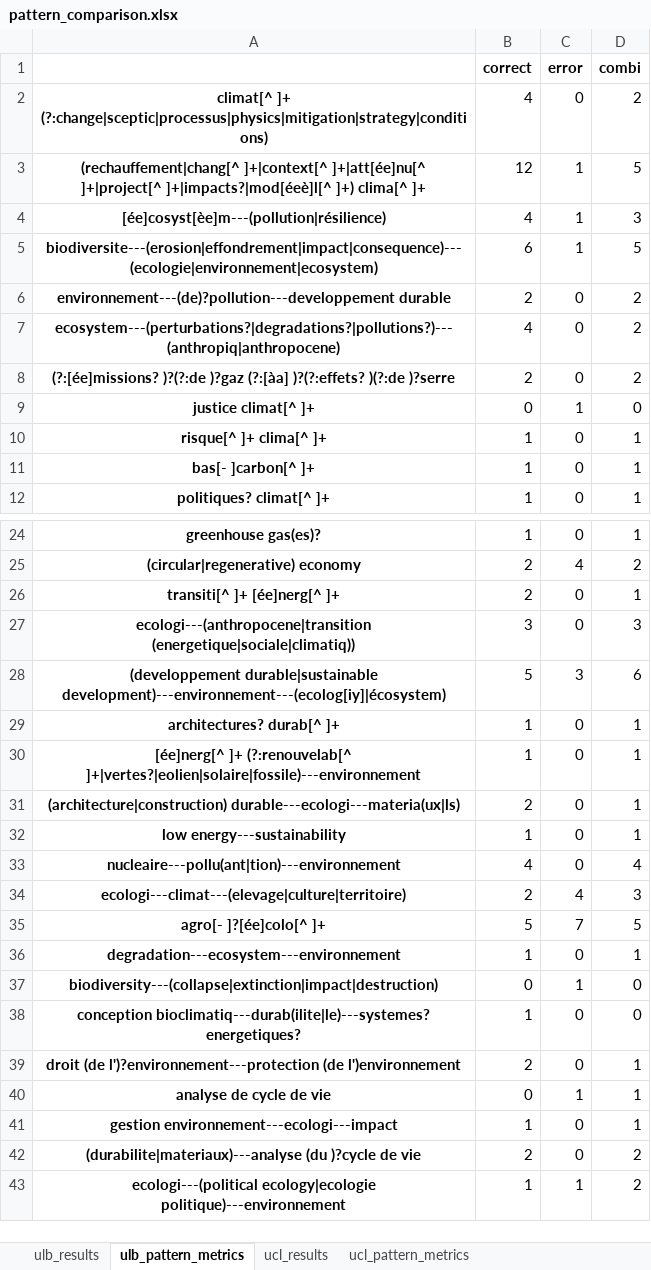
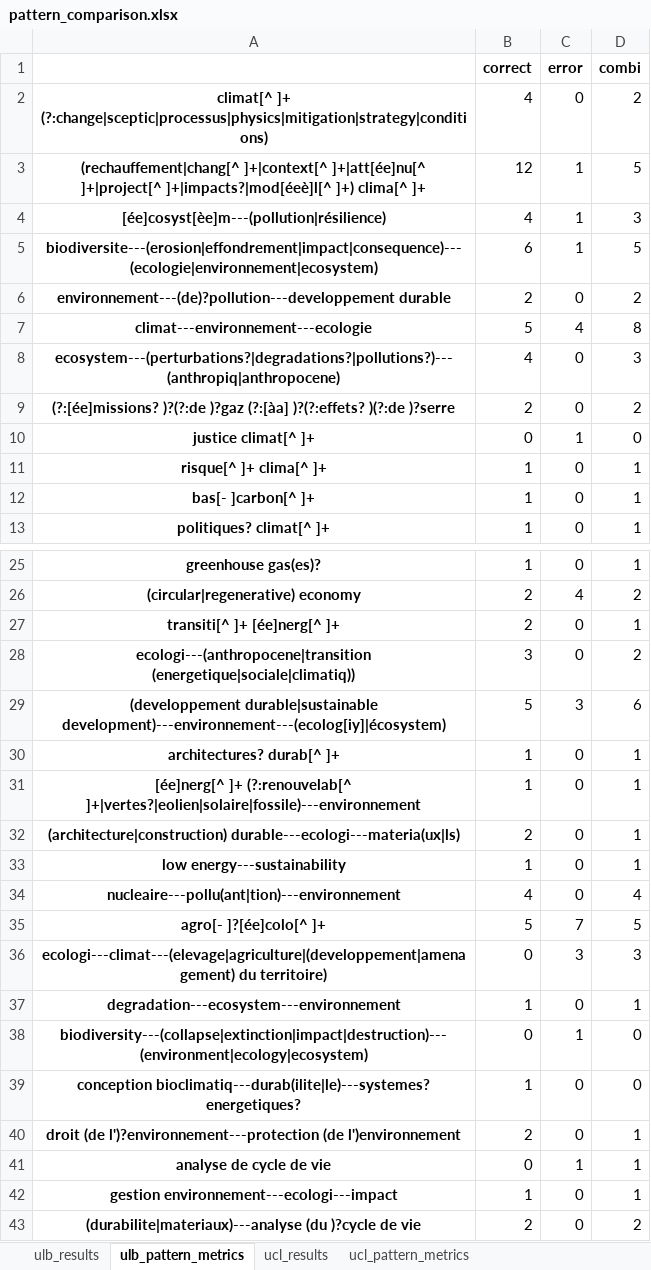
Before and after one commit to Education4Climate/Education4Climate, an Excel workbook: data/analysis/pattern_comparison.xlsx, sheet ulb_pattern_metrics, drawn as a sheet; only a part is shown, gaps mark what is left out; the shorter side is filled out with more unchanged rows; values as stored, in another font and other column widths than the file's, no borders; removed rows and columns are numbered as before the commit, all else as after; the diff names each change by its address in the sheet, - before the commit and + after, or states it on an @@ line.

Commit message:
pattern modifications

```diff
--- a/data/analysis/pattern_comparison.xlsx (sheet ulb_pattern_metrics)
+++ b/data/analysis/pattern_comparison.xlsx (sheet ulb_pattern_metrics)
+row 7: climat---environnement---ecologie | 5 | 4 | 8
-D8 (combi): 2
+D8 (combi): 3
-D28 (combi): 3
+D28 (combi): 2
-row 34: ecologi---climat---(elevage|culture|territoire) | 2 | 4 | 3
+row 36: ecologi---climat---(elevage|agriculture|(developpement|amenagement) du territoire) | 0 | 3 | 3
-A38: biodiversity---(collapse|extinction|impact|destruction)
+A38: biodiversity---(collapse|extinction|impact|destruction)---(environment|ecology|ecosystem)
```
Also changed, not shown: sheet ucl_results, sheet ucl_pattern_metrics, sheet ulb_results, 7 other files.
